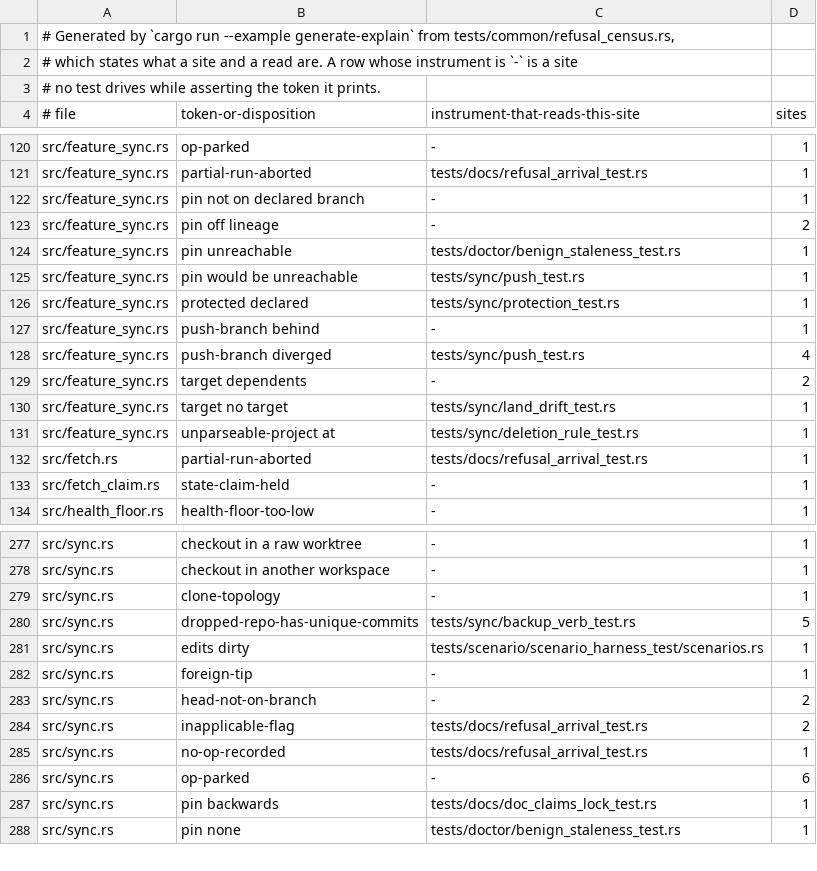
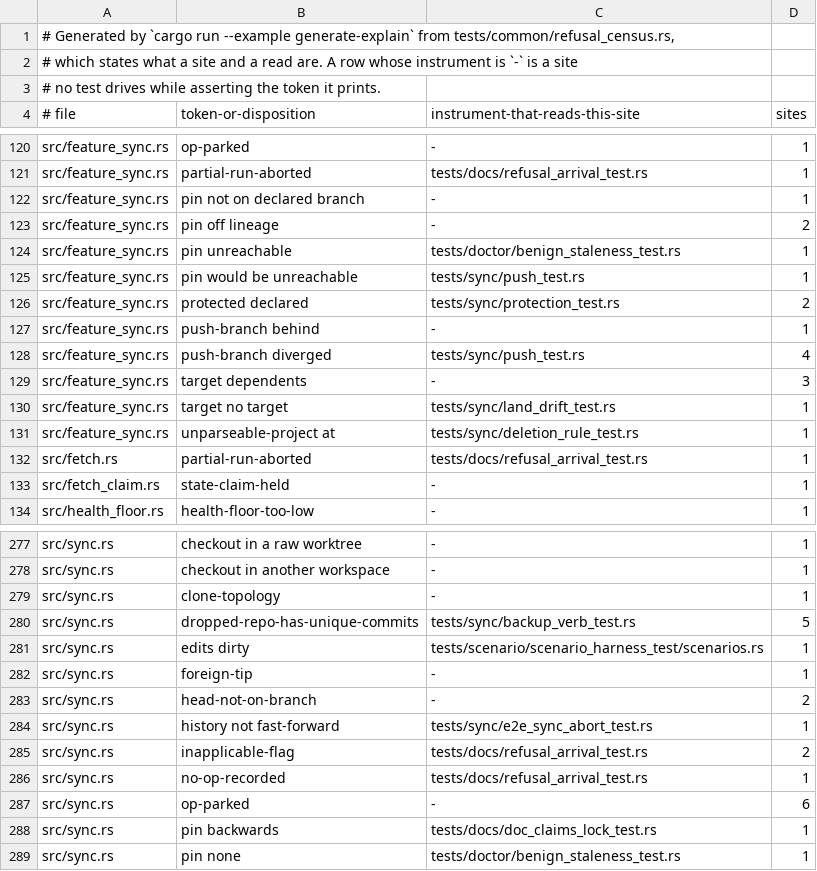
Before and after one commit to cwalv/repoweave, a TSV file: docs/internals/refusal-census.tsv, drawn as a sheet; only a part is shown, gaps mark what is left out.

```diff
--- a/docs/internals/refusal-census.tsv
+++ b/docs/internals/refusal-census.tsv
@@ -125,6 +125,6 @@ src/feature_sync.rs	pin unreachable	tests/doctor/benign_staleness_test.rs	1
 src/feature_sync.rs	pin would be unreachable	tests/sync/push_test.rs	1
-src/feature_sync.rs	protected declared	tests/sync/protection_test.rs	1
+src/feature_sync.rs	protected declared	tests/sync/protection_test.rs	2
 src/feature_sync.rs	push-branch behind	-	1
 src/feature_sync.rs	push-branch diverged	tests/sync/push_test.rs	4
-src/feature_sync.rs	target dependents	-	2
+src/feature_sync.rs	target dependents	-	3
 src/feature_sync.rs	target no target	tests/sync/land_drift_test.rs	1
@@ -283,2 +283,3 @@ src/sync.rs	foreign-tip	-	1
 src/sync.rs	head-not-on-branch	-	2
+src/sync.rs	history not fast-forward	tests/sync/e2e_sync_abort_test.rs	1
 src/sync.rs	inapplicable-flag	tests/docs/refusal_arrival_test.rs	2
```
Also changed, not shown: 2 other files.
